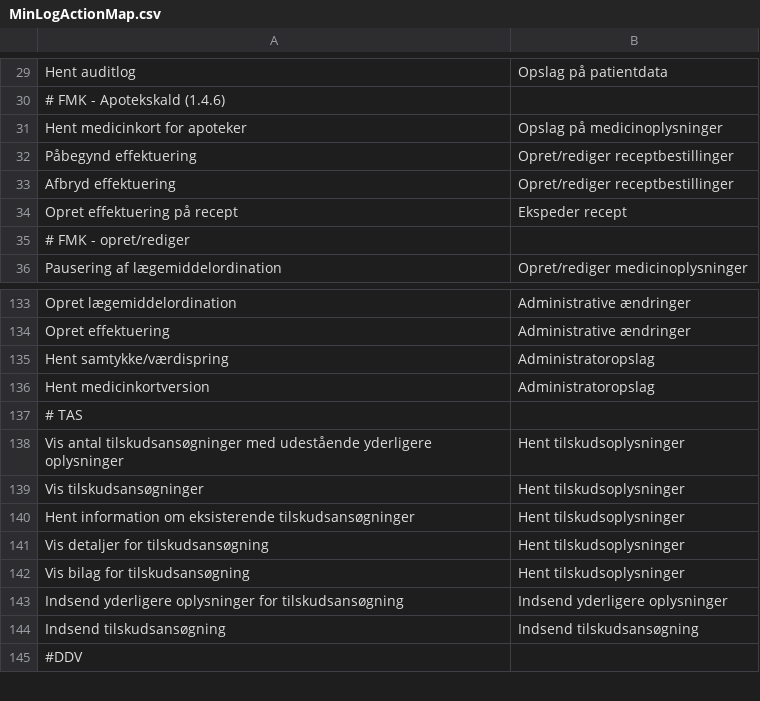
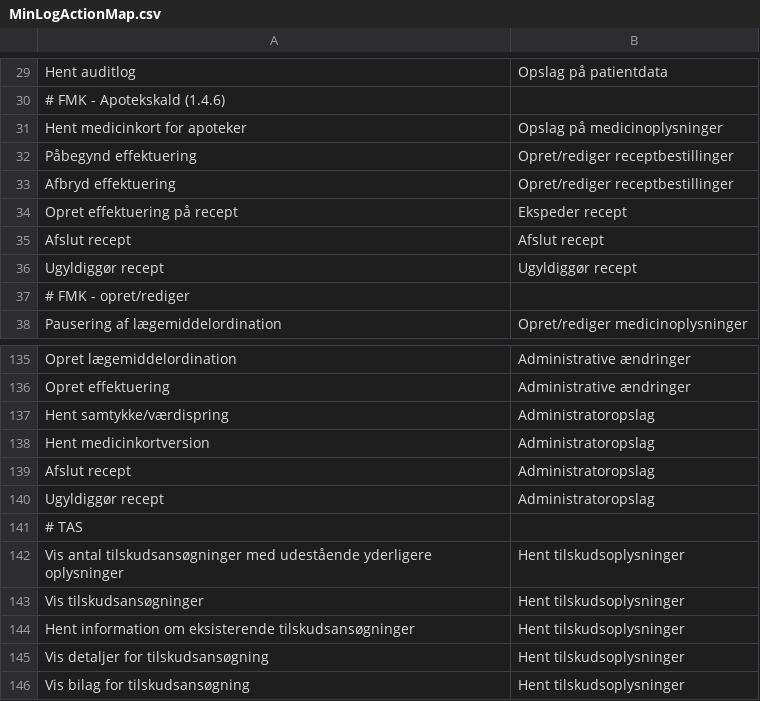
Before and after one commit to trifork/fmk-minlog-categories, a CSV file: src/MinLogActionMap.csv, drawn as a sheet; only a part is shown, gaps mark what is left out; the shorter side is filled out with more unchanged rows.

Commit message:
Add methods TerminatePrescription and InvalidatePrescription

```diff
--- a/src/MinLogActionMap.csv
+++ b/src/MinLogActionMap.csv
@@ -34,2 +34,4 @@ Afbryd effektuering;Opret/rediger receptbestillinger
 Opret effektuering på recept;Ekspeder recept
+Afslut recept;Afslut recept
+Ugyldiggør recept;Ugyldiggør recept
 # FMK - opret/rediger
@@ -136,2 +138,4 @@ Hent samtykke/værdispring;Administratoropslag
 Hent medicinkortversion;Administratoropslag
+Afslut recept;Administratoropslag
+Ugyldiggør recept;Administratoropslag
 # TAS
```
